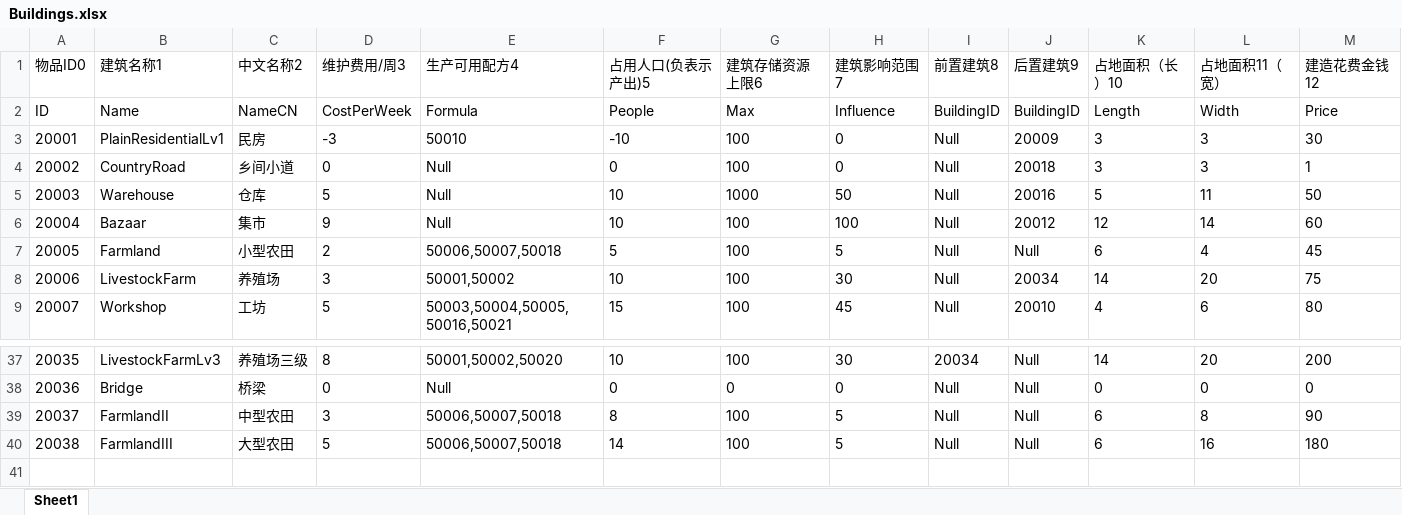
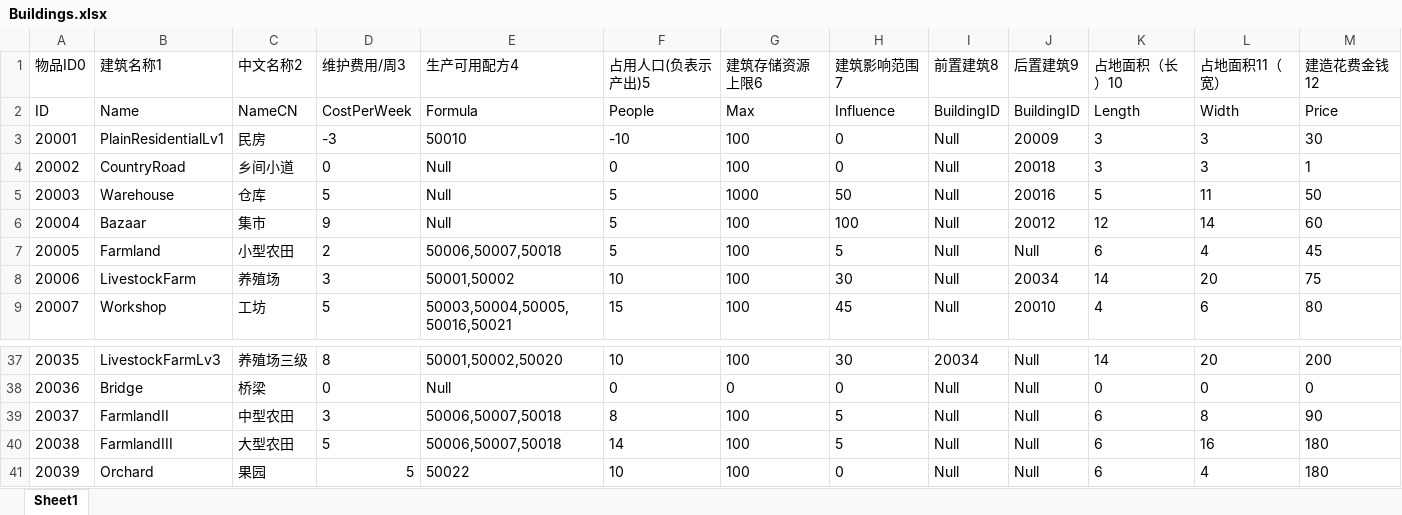
Before and after one commit to FMJ9922/BiShe, an Excel workbook: Assets/Resources/Data/RawData/Buildings.xlsx, sheet Sheet1, drawn as a sheet; only a part is shown, gaps mark what is left out; values as stored, in another font and other column widths than the file's, no borders; rows hold the shown columns only; the diff names each change by its address in the sheet, - before the commit and + after, or states it on an @@ line.

```diff
--- a/Assets/Resources/Data/RawData/Buildings.xlsx (sheet Sheet1)
+++ b/Assets/Resources/Data/RawData/Buildings.xlsx (sheet Sheet1)
-F5:F6 (占用人口(负表示产出)5): 10
+F5:F6 (占用人口(负表示产出)5): 5
+row 41: 20039 | Orchard | 果园 | 5 | 50022 | 10 | 100 | 0 | Null | Null | 6 | 4 | 180
```
Also changed, not shown: Assets/Resources/Data/RawData/Formula.xlsx, Assets/Resources/Data/RawData/Item.xlsx, 8 other files.
